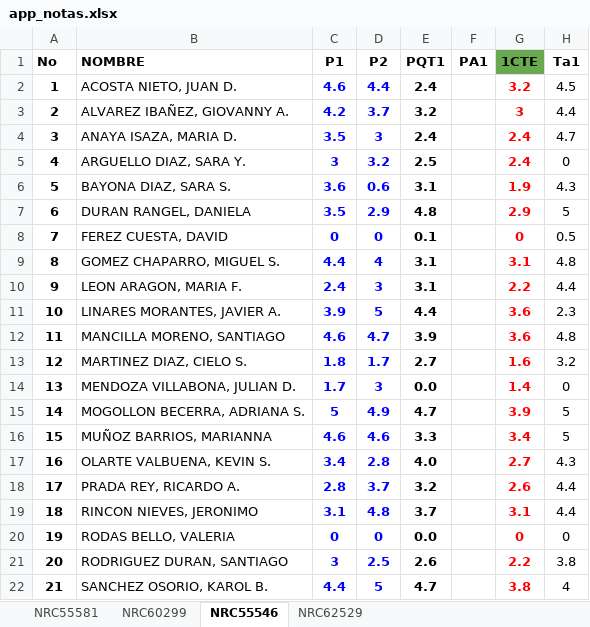
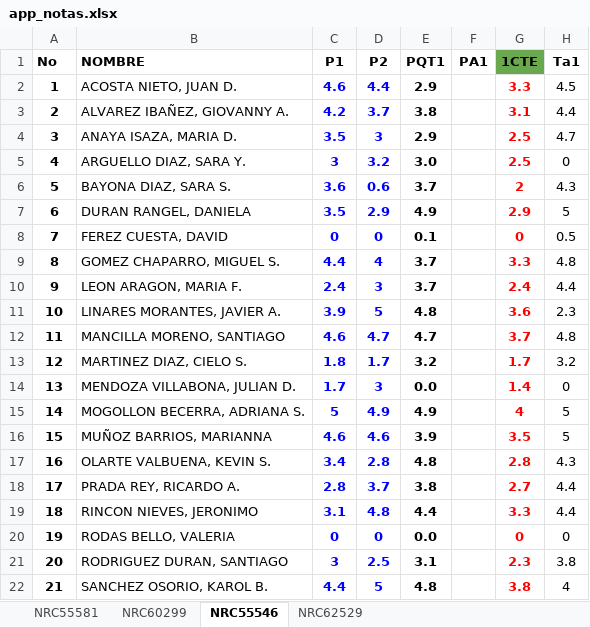
Before and after one commit to ph3niks/appNotas, an Excel workbook: app_notas.xlsx, sheet NRC55546, drawn as a sheet; only a part is shown; values as stored, in another font and other column widths than the file's, no borders; charts and pictures and conditional formats not drawn; the diff covers the shown part only; the diff names each change by its address in the sheet, - before the commit and + after, or states it on an @@ line.

```diff
--- a/app_notas.xlsx (sheet NRC55546)
+++ b/app_notas.xlsx (sheet NRC55546)
-E2 (PQT1): 2.4
+E2 (PQT1): 2.9
-G2 (1CTE): 3.2
+G2 (1CTE): 3.3
-E3 (PQT1): 3.2
+E3 (PQT1): 3.8
-G3 (1CTE): 3
+G3 (1CTE): 3.1
-E4 (PQT1): 2.4
+E4 (PQT1): 2.9
-G4:G5 (1CTE): 2.4
+G4:G5 (1CTE): 2.5
-E5 (PQT1): 2.5
+E5 (PQT1): 3.0
-E6 (PQT1): 3.1
+E6 (PQT1): 3.7
-G6 (1CTE): 1.9
+G6 (1CTE): 2
-E7 (PQT1): 4.8
+E7 (PQT1): 4.9
-E9:E10 (PQT1): 3.1
+E9:E10 (PQT1): 3.7
-G9 (1CTE): 3.1
+G9 (1CTE): 3.3
-G10 (1CTE): 2.2
+G10 (1CTE): 2.4
-E11 (PQT1): 4.4
+E11 (PQT1): 4.8
-E12 (PQT1): 3.9
+E12 (PQT1): 4.7
-G12 (1CTE): 3.6
+G12 (1CTE): 3.7
-E13 (PQT1): 2.7
+E13 (PQT1): 3.2
-G13 (1CTE): 1.6
+G13 (1CTE): 1.7
-E15 (PQT1): 4.7
+E15 (PQT1): 4.9
-G15 (1CTE): 3.9
+G15 (1CTE): 4
-E16 (PQT1): 3.3
+E16 (PQT1): 3.9
-G16 (1CTE): 3.4
+G16 (1CTE): 3.5
-E17 (PQT1): 4.0
+E17 (PQT1): 4.8
-G17 (1CTE): 2.7
+G17 (1CTE): 2.8
-E18 (PQT1): 3.2
+E18 (PQT1): 3.8
-G18 (1CTE): 2.6
+G18 (1CTE): 2.7
-E19 (PQT1): 3.7
+E19 (PQT1): 4.4
-G19 (1CTE): 3.1
+G19 (1CTE): 3.3
-E21 (PQT1): 2.6
+E21 (PQT1): 3.1
-G21 (1CTE): 2.2
+G21 (1CTE): 2.3
-E22 (PQT1): 4.7
+E22 (PQT1): 4.8
```
Also changed, not shown: 5 edited cells elsewhere in this sheet, sheet NRC60299, sheet NRC62529, sheet NRC55581, formulas that keep their value.
